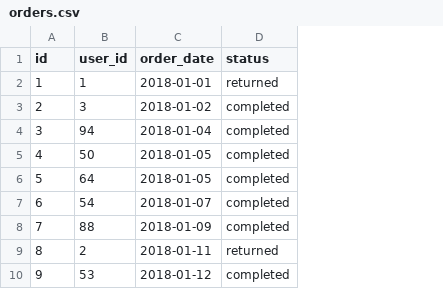
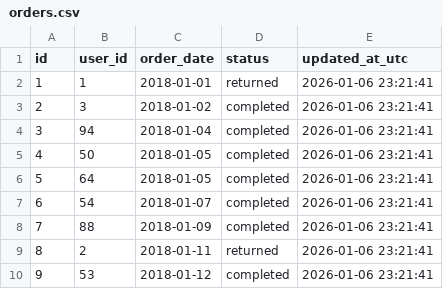
Before and after one commit to mattbt3255/matt-dbt, a CSV file: duck_db/csvs/orders.csv, drawn as a sheet; only a part is shown; the diff names each change by its address in the sheet, - before the commit and + after, or states it on an @@ line.

```diff
--- a/duck_db/csvs/orders.csv
+++ b/duck_db/csvs/orders.csv
+column E (updated_at_utc), rows 2-10: all 2026-01-06 23:21:41
```
Also changed, not shown: 3 other files.
